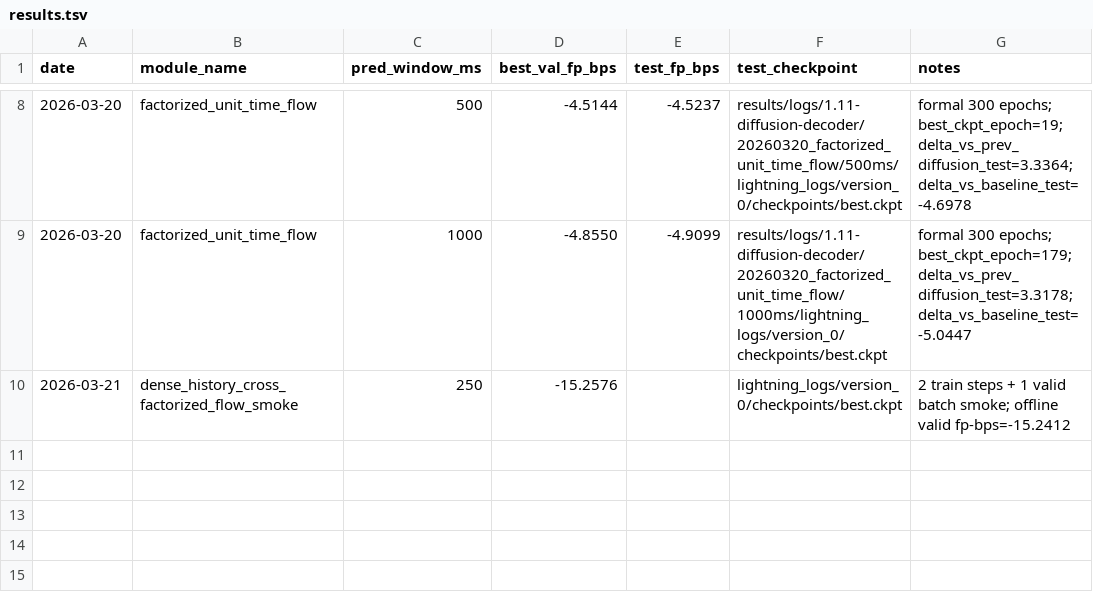
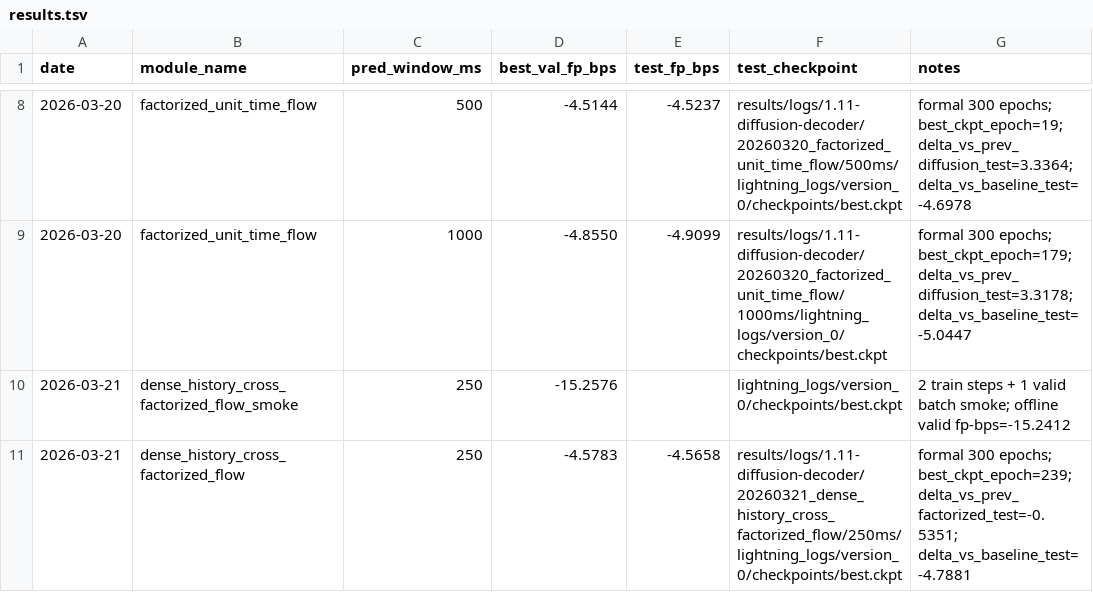
Before and after one commit to Jp-17/NeuroHorizon, a TSV file: cc_todo/1.11-diffusion-decoder/results.tsv, drawn as a sheet; only a part is shown, gaps mark what is left out.

```diff
--- a/cc_todo/1.11-diffusion-decoder/results.tsv
+++ b/cc_todo/1.11-diffusion-decoder/results.tsv
@@ -10 +10,2 @@ date	module_name	pred_window_ms	best_val_fp_bps	test_fp_bps	test_checkpoint	note
 2026-03-21	dense_history_cross_factorized_flow_smoke	250	-15.2576		lightning_logs/version_0/checkpoints/best.ckpt	2 train steps + 1 valid batch smoke; offline valid fp-bps=-15.2412
+2026-03-21	dense_history_cross_factorized_flow	250	-4.5783	-4.5658	results/logs/1.11-diffusion-decoder/20260321_dense_history_cross_factorized_flow/250ms/lightning_logs/version_0/checkpoints/best.ckpt	formal 300 epochs; best_ckpt_epoch=239; delta_vs_prev_factorized_test=-0.5351; delta_vs_baseline_test=-4.7881
```
Also changed, not shown: 5 other files.
